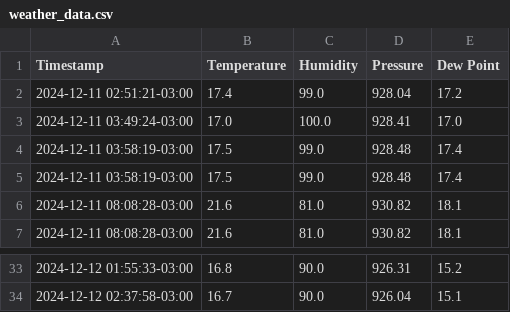
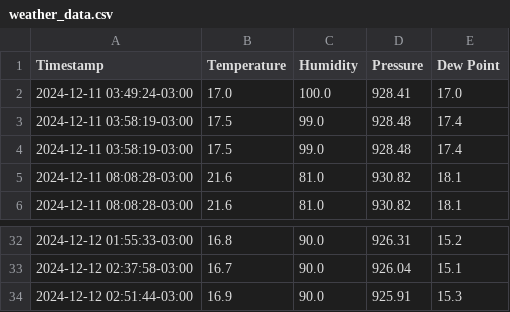
Before and after one commit to hacker-space-ifusp/meteo, a CSV file: weather_data.csv, drawn as a sheet; only a part is shown, gaps mark what is left out.

```diff
--- a/weather_data.csv
+++ b/weather_data.csv
@@ -1,3 +1,2 @@
 Timestamp,Temperature,Humidity,Pressure,Dew Point
-2024-12-11 02:51:21-03:00,17.4,99.0,928.04,17.2
 2024-12-11 03:49:24-03:00,17.0,100.0,928.41,17.0
@@ -34 +33,2 @@ Timestamp,Temperature,Humidity,Pressure,Dew Point
 2024-12-12 02:37:58-03:00,16.7,90.0,926.04,15.1
+2024-12-12 02:51:44-03:00,16.9,90.0,925.91,15.3
```
Also changed, not shown: 1 other file.
